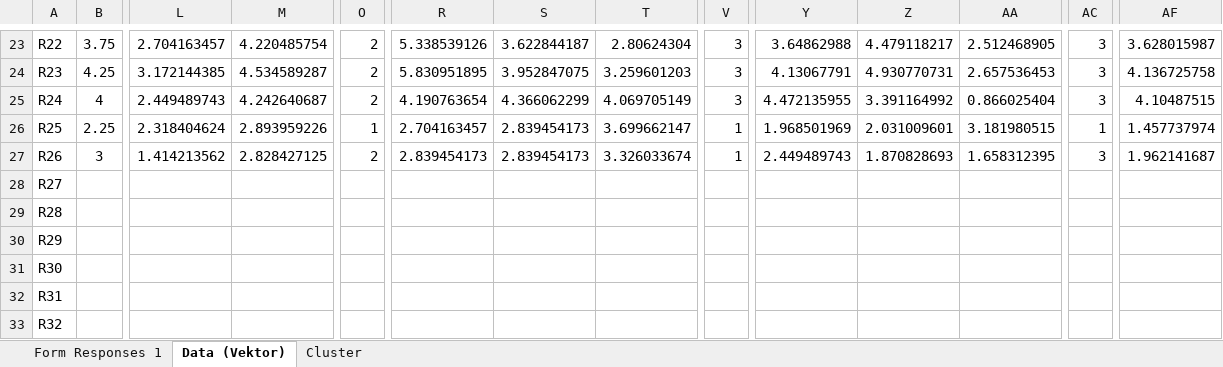
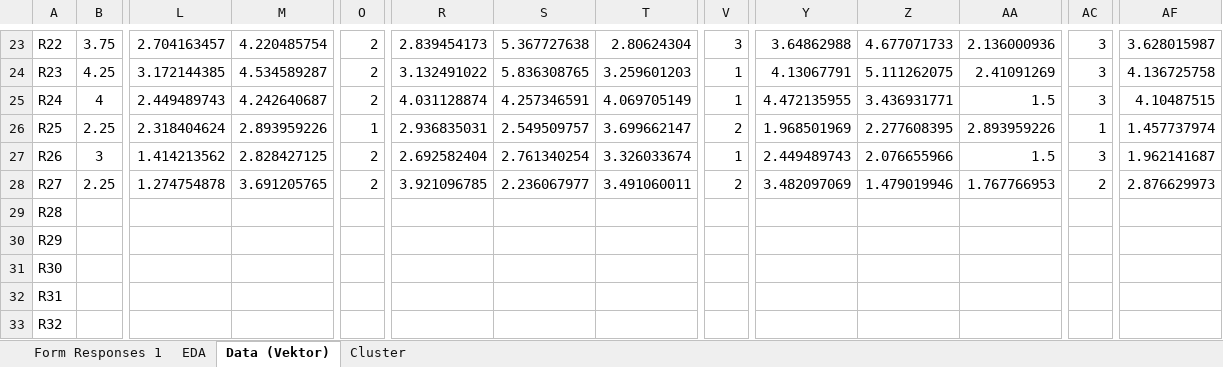
Before and after one commit to Ashl10n/Matematika-Informatika-Cluster, an Excel workbook: Respons_kuesioner_Matfor.xlsx, sheet Data (Vektor), drawn as a sheet; only a part is shown, gaps mark what is left out; values as stored, in another font and other column widths than the file's, no borders; charts and pictures not drawn; removed rows and columns are numbered as before the commit, all else as after; rows hold the shown columns only; the diff covers the shown part only; the diff names each change by its address in the sheet, - before the commit and + after, or states it on an @@ line.

```diff
--- a/Respons_kuesioner_Matfor.xlsx (sheet Data (Vektor))
+++ b/Respons_kuesioner_Matfor.xlsx (sheet Data (Vektor))
+sheet tab: EDA
-R23: 5.338539126
+R23: 2.839454173
-S23: 3.622844187
+S23: 5.367727638
-Z23: 4.479118217
+Z23: 4.677071733
-AA23: 2.512468905
+AA23: 2.136000936
-R24: 5.830951895
+R24: 3.132491022
-S24: 3.952847075
+S24: 5.836308765
-V24:V25: 3
+V24:V25: 1
-Z24: 4.930770731
+Z24: 5.111262075
-AA24: 2.657536453
+AA24: 2.41091269
-R25: 4.190763654
+R25: 4.031128874
-S25: 4.366062299
+S25: 4.257346591
-Z25: 3.391164992
+Z25: 3.436931771
-AA25: 0.866025404
+AA25: 1.5
-R26: 2.704163457
+R26: 2.936835031
-S26: 2.839454173
+S26: 2.549509757
-V26: 1
+V26: 2
-Z26: 2.031009601
+Z26: 2.277608395
-AA26: 3.181980515
+AA26: 2.893959226
-R27: 2.839454173
+R27: 2.692582404
-S27: 2.839454173
+S27: 2.761340254
-Z27: 1.870828693
+Z27: 2.076655966
-AA27: 1.658312395
+AA27: 1.5
-row 28: R27
+row 28: R27 | 2.25 | 1.274754878 | 3.691205765 | 2 | 3.921096785 | 2.236067977 | 3.491060011 | 2 | 3.482097069 | 1.479019946 | 1.767766953 | 2 | 2.876629973
```
Also changed, not shown: 96 edited cells elsewhere in this sheet, sheet Form Responses 1, sheet Cluster, charts or pictures.
